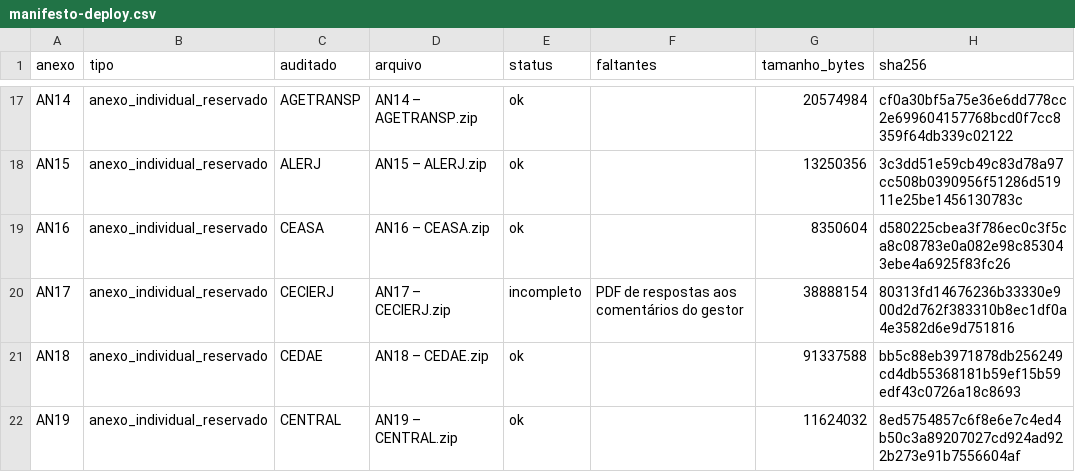
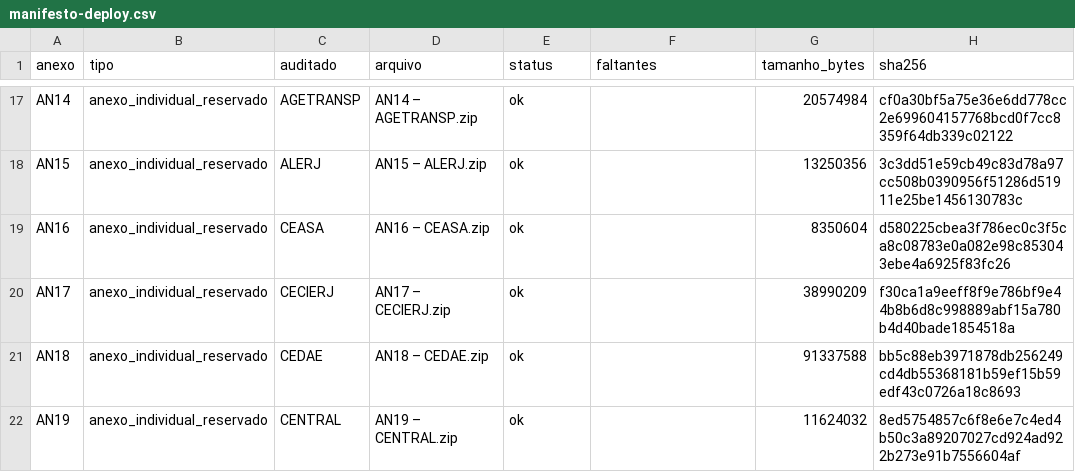
Before and after one commit to acba/tcerj-igovti-2026, a CSV file: 05-Deploy/gerados/manifesto-deploy.csv, drawn as a sheet; only a part is shown, gaps mark what is left out; the diff covers the shown part only.

```diff
--- a/05-Deploy/gerados/manifesto-deploy.csv
+++ b/05-Deploy/gerados/manifesto-deploy.csv
@@ -19,3 +19,3 @@ AN15;anexo_individual_reservado;ALERJ;AN15 – ALERJ.zip;ok;;13250356;3c3dd51e59
 AN16;anexo_individual_reservado;CEASA;AN16 – CEASA.zip;ok;;8350604;d580225cbea3f786ec0c3f5ca8c08783e0a082e98c853043ebe4a6925f83fc26
-AN17;anexo_individual_reservado;CECIERJ;AN17 – CECIERJ.zip;incompleto;PDF de respostas aos comentários do gestor;38888154;80313fd14676236b33330e900d2d762f383310b8ec1df0a4e3582d6e9d751816
+AN17;anexo_individual_reservado;CECIERJ;AN17 – CECIERJ.zip;ok;;38990209;f30ca1a9eeff8f9e786bf9e44b8b6d8c998889abf15a780b4d40bade1854518a
 AN18;anexo_individual_reservado;CEDAE;AN18 – CEDAE.zip;ok;;91337588;bb5c88eb3971878db256249cd4db55368181b59ef15b59edf43c0726a18c8693
```
Also changed, not shown: 30 edited cells elsewhere in this file, 11 other files.
